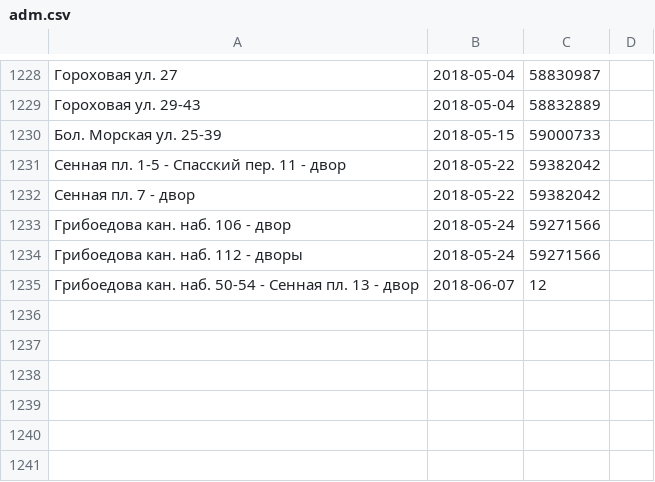
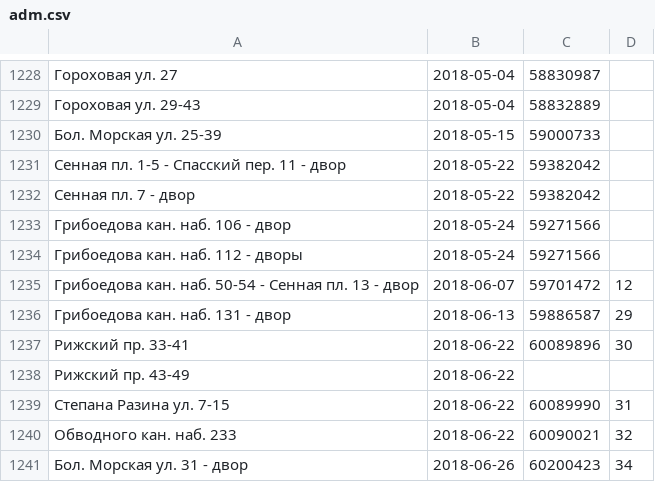
Before and after one commit to AntonKhorev/oplofk, a CSV file: adm.csv, drawn as a sheet; only a part is shown, gaps mark what is left out.

```diff
--- a/adm.csv
+++ b/adm.csv
@@ -1234,2 +1234,8 @@
 Грибоедова кан. наб. 112 - дворы;2018-05-24;59271566
-Грибоедова кан. наб. 50-54 - Сенная пл. 13 - двор;2018-06-07;12
+Грибоедова кан. наб. 50-54 - Сенная пл. 13 - двор;2018-06-07;59701472;12
+Грибоедова кан. наб. 131 - двор;2018-06-13;59886587;29
+Рижский пр. 33-41;2018-06-22;60089896;30
+Рижский пр. 43-49;2018-06-22;
+Степана Разина ул. 7-15;2018-06-22;60089990;31
+Обводного кан. наб. 233;2018-06-22;60090021;32
+Бол. Морская ул. 31 - двор;2018-06-26;60200423;34
```
Also changed, not shown: cen.csv, 5 other files.
